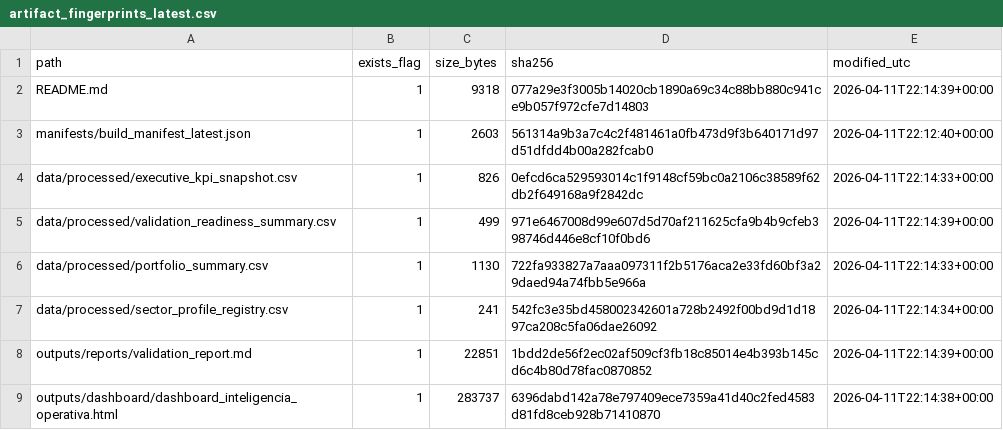
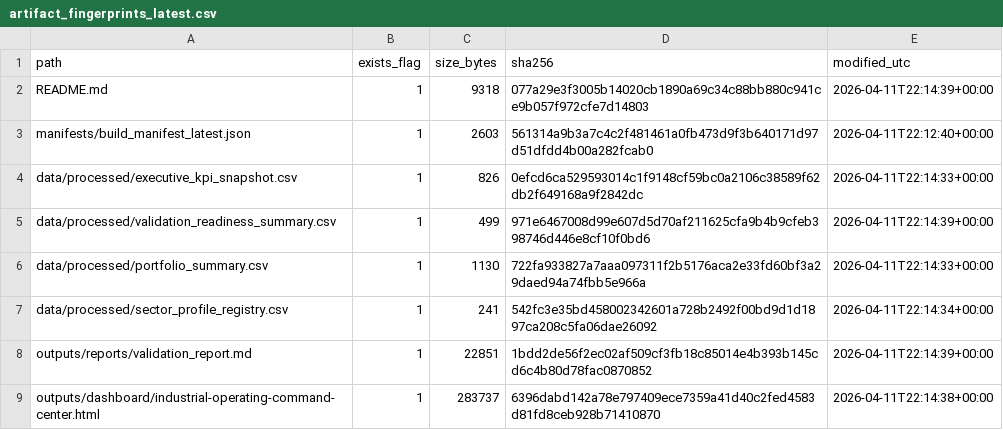
Before and after one commit to mfidalgomartins/inteligencia-operativa-industrial, a CSV file: manifests/artifact_fingerprints_latest.csv, drawn as a sheet.

```diff
--- a/manifests/artifact_fingerprints_latest.csv
+++ b/manifests/artifact_fingerprints_latest.csv
@@ -8,2 +8,2 @@ data/processed/sector_profile_registry.csv,1,241,542fc3e35bd458002342601a728b249
 outputs/reports/validation_report.md,1,22851,1bdd2de56f2ec02af509cf3fb18c85014e4b393b145cd6c4b80d78fac0870852,2026-04-11T22:14:39+00:00
-outputs/dashboard/dashboard_inteligencia_operativa.html,1,283737,6396dabd142a78e797409ece7359a41d40c2fed4583d81fd8ceb928b71410870,2026-04-11T22:14:38+00:00
+outputs/dashboard/industrial-operating-command-center.html,1,283737,6396dabd142a78e797409ece7359a41d40c2fed4583d81fd8ceb928b71410870,2026-04-11T22:14:38+00:00
```
Also changed, not shown: data/processed/dataset_lineage.csv, data/processed/executive_output_lineage.csv, 23 other files.
